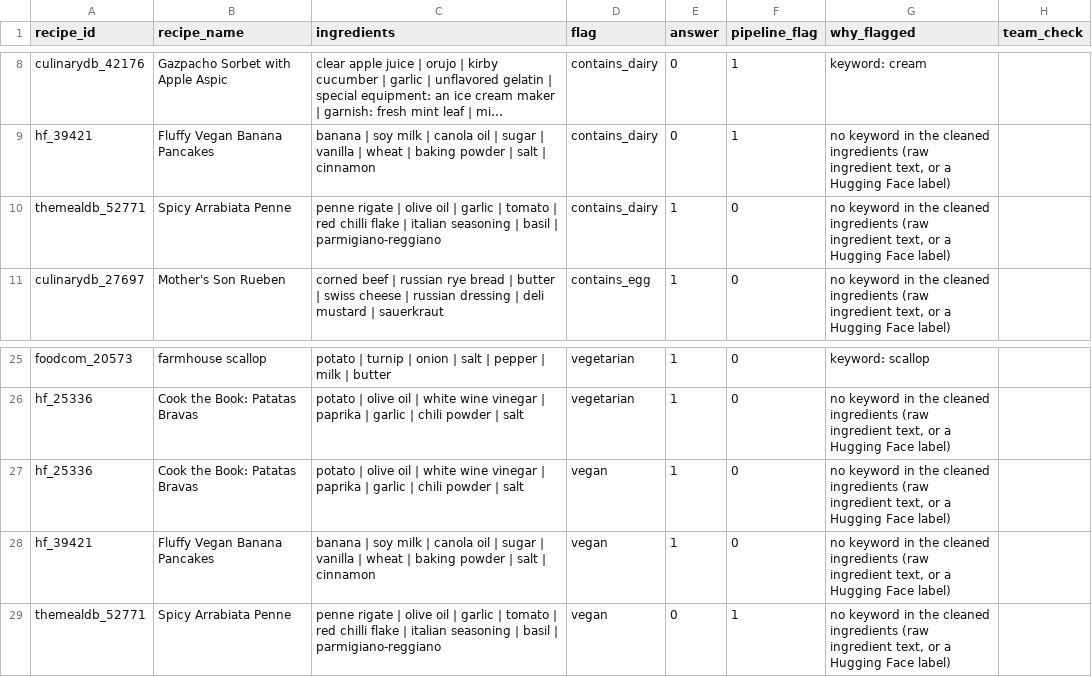
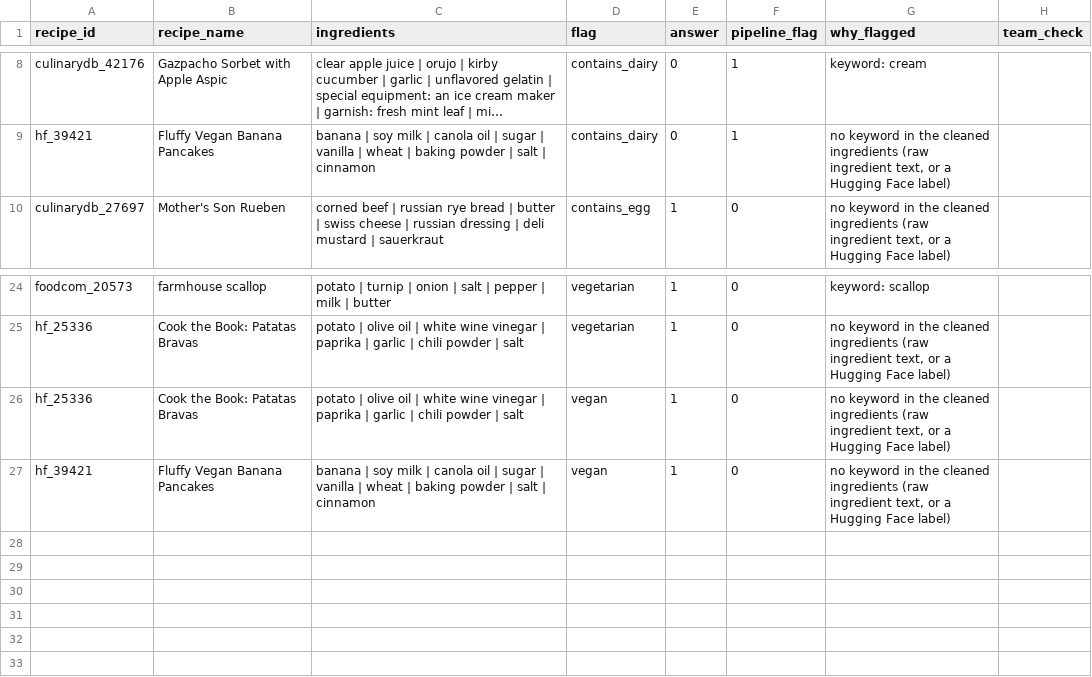
Before and after one commit to Chloe-Tu2/The-EverFlavor-AI, a CSV file: docs/flag_review/flag_review_disagreements_round2.csv, drawn as a sheet; only a part is shown, gaps mark what is left out; long unchanged cells end in …; the diff names each change by its address in the sheet, - before the commit and + after, or states it on an @@ line.

```diff
--- a/docs/flag_review/flag_review_disagreements_round2.csv
+++ b/docs/flag_review/flag_review_disagreements_round2.csv
-row 10: themealdb_52771 | Spicy Arrabiata Penne | penne rigate | olive oil | garlic | tomato | red chilli flake | italian seasoning | basil | parmigiano-reggiano | contains_dairy | 1 | 0 | no keyword in the cleaned ingredients (raw ingredient text, or a Hugging Face label)
-row 29: themealdb_52771 | Spicy Arrabiata Penne | penne rigate | olive oil | garlic | tomato | red chilli flake | italian seasoning | basil | parmigiano-reggiano | vegan | 0 | 1 | no keyword in the cleaned ingredients (raw ingredient text, or a Hugging Face label)
```
Also changed, not shown: docs/flag_review/flag_review_disagreements_round3.csv, docs/flag_review/flag_review_disagreements_round4.csv, 18 other files.
